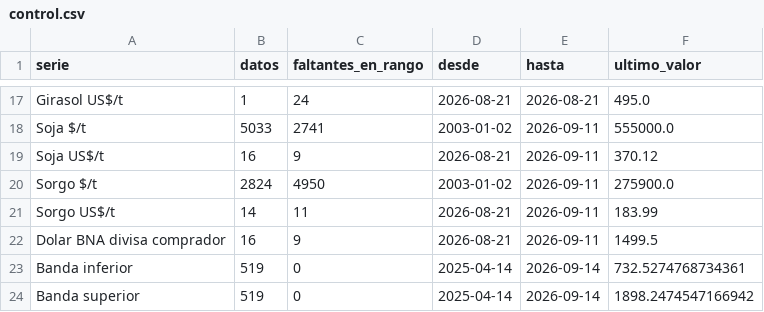
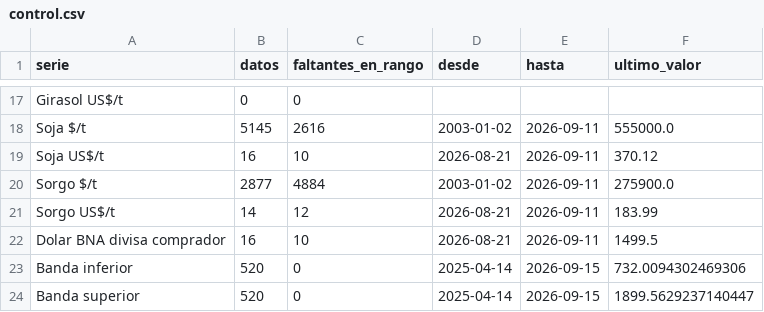
Before and after one commit to jamontedoro/panel-macro, a CSV file: datos/control.csv, drawn as a sheet; only a part is shown, gaps mark what is left out; the diff covers the shown part only; the diff names each change by its address in the sheet, - before the commit and + after, or states it on an @@ line.

```diff
--- a/datos/control.csv
+++ b/datos/control.csv
-B17 (datos): 1
+B17 (datos): 0
-C17 (faltantes_en_rango): 24
+C17 (faltantes_en_rango): 0
-D17 (desde): 2026-08-21
+D17 (desde): (empty)
-E17 (hasta): 2026-08-21
+E17 (hasta): (empty)
-F17 (ultimo_valor): 495.0
+F17 (ultimo_valor): (empty)
-B18 (datos): 5033
+B18 (datos): 5145
-C18 (faltantes_en_rango): 2741
+C18 (faltantes_en_rango): 2616
-C19 (faltantes_en_rango): 9
+C19 (faltantes_en_rango): 10
-B20 (datos): 2824
+B20 (datos): 2877
-C20 (faltantes_en_rango): 4950
+C20 (faltantes_en_rango): 4884
-C21 (faltantes_en_rango): 11
+C21 (faltantes_en_rango): 12
-C22 (faltantes_en_rango): 9
+C22 (faltantes_en_rango): 10
-B23:B24 (datos): 519
+B23:B24 (datos): 520
-E23:E24 (hasta): 2026-09-14
+E23:E24 (hasta): 2026-09-15
-F23 (ultimo_valor): 732.5274768734361
+F23 (ultimo_valor): 732.0094302469306
-F24 (ultimo_valor): 1898.2474547166942
+F24 (ultimo_valor): 1899.5629237140447
```
Also changed, not shown: 37 edited cells elsewhere in this file, datos/granos_historico.csv, datos/incidencias.csv, 3 other files.
